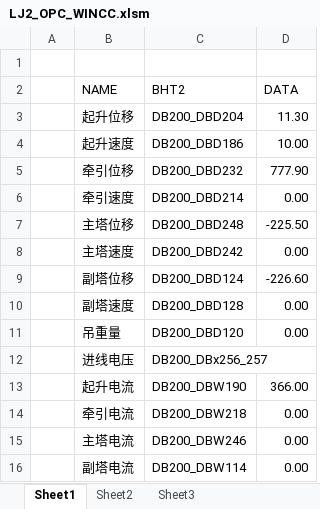
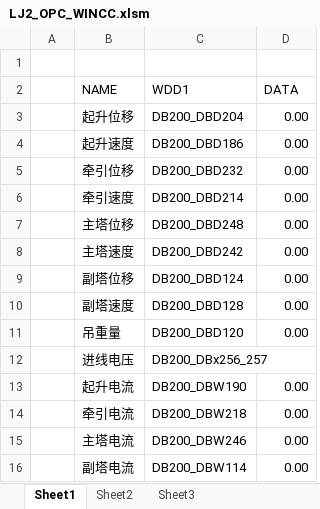
Before and after one commit to zhanhang2014/LJYCJK, an Excel workbook: LJ2_OPC_WINCC.xlsm, sheet Sheet1, drawn as a sheet; values as stored, in another font and other column widths than the file's, no borders; charts and pictures not drawn; the diff names each change by its address in the sheet, - before the commit and + after, or states it on an @@ line.

```diff
--- a/LJ2_OPC_WINCC.xlsm (sheet Sheet1)
+++ b/LJ2_OPC_WINCC.xlsm (sheet Sheet1)
-C2: BHT2
+C2: WDD1
-D3 (DATA): 11.30
+D3 (DATA): 0.00
-D4 (DATA): 10.00
+D4 (DATA): 0.00
-D5 (DATA): 777.90
+D5 (DATA): 0.00
-D7 (DATA): -225.50
+D7 (DATA): 0.00
-D9 (DATA): -226.60
+D9 (DATA): 0.00
-D13 (DATA): 366.00
+D13 (DATA): 0.00
```
Also changed, not shown: charts or pictures, LJ0_OPC_WINCC.xlsm, LJ1_OPC_WINCC.xlsm, 19 other files.
